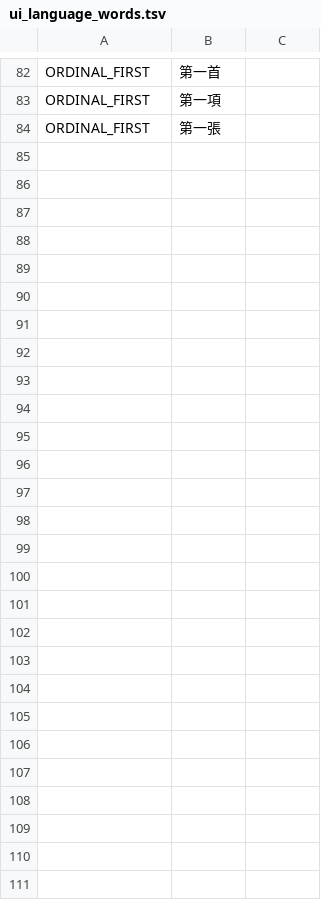
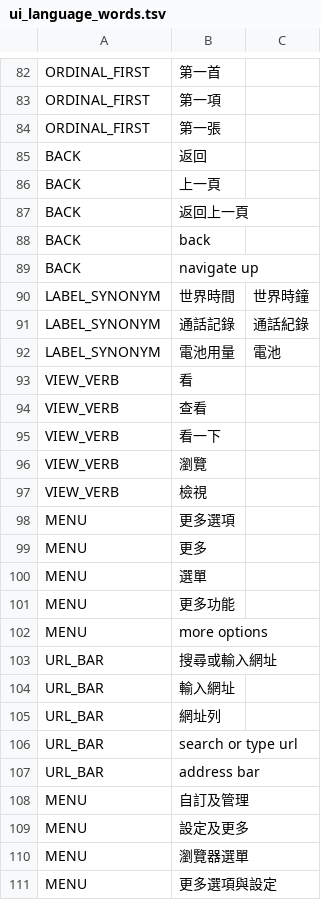
Before and after one commit to AXIIIlll/wae-agent, a TSV file: app/src/main/assets/open_source_ai_databases/ui_language_words.tsv, drawn as a sheet; only a part is shown, gaps mark what is left out.

```diff
--- a/app/src/main/assets/open_source_ai_databases/ui_language_words.tsv
+++ b/app/src/main/assets/open_source_ai_databases/ui_language_words.tsv
@@ -84 +84,28 @@ ORDINAL_FIRST	第一項
 ORDINAL_FIRST	第一張	
+BACK	返回	
+BACK	上一頁	
+BACK	返回上一頁	
+BACK	back	
+BACK	navigate up	
+LABEL_SYNONYM	世界時間	世界時鐘
+LABEL_SYNONYM	通話記錄	通話紀錄
+LABEL_SYNONYM	電池用量	電池
+VIEW_VERB	看	
+VIEW_VERB	查看	
+VIEW_VERB	看一下	
+VIEW_VERB	瀏覽	
+VIEW_VERB	檢視	
+MENU	更多選項	
+MENU	更多	
+MENU	選單	
+MENU	更多功能	
+MENU	more options	
+URL_BAR	搜尋或輸入網址	
+URL_BAR	輸入網址	
+URL_BAR	網址列	
+URL_BAR	search or type url	
+URL_BAR	address bar	
+MENU	自訂及管理	
+MENU	設定及更多	
+MENU	瀏覽器選單	
+MENU	更多選項與設定	
```
Also changed, not shown: app/src/main/assets/open_source_ai_databases/ui_tunables.tsv, 33 other files.
